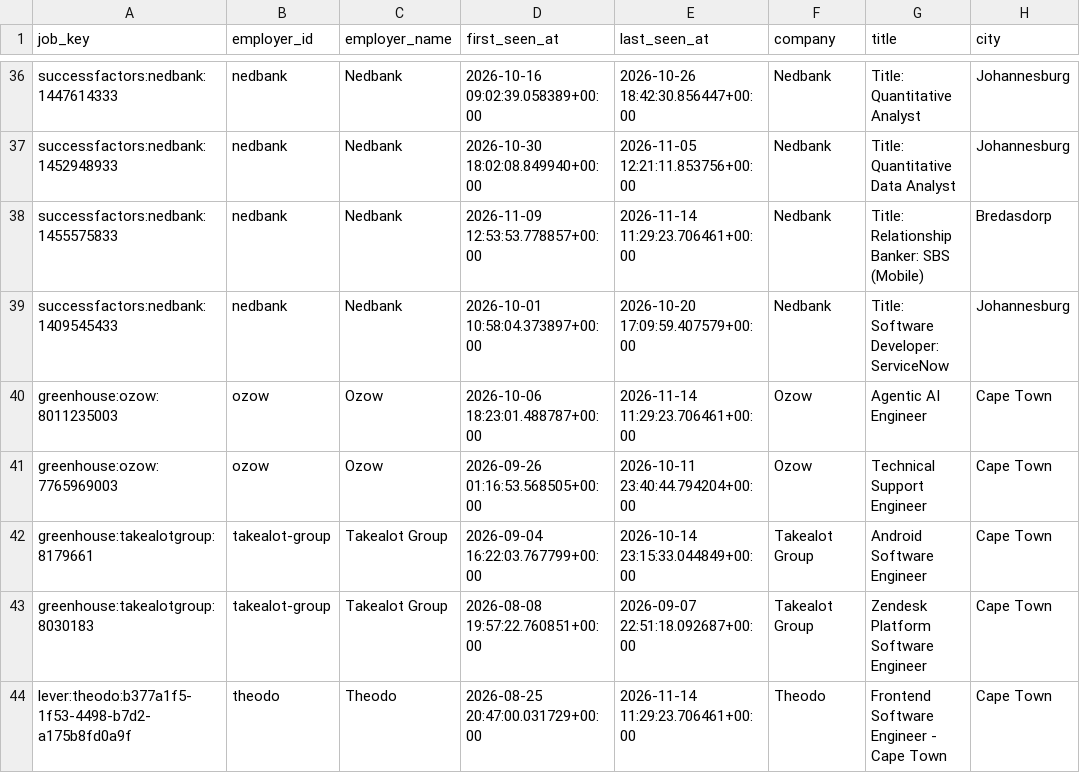
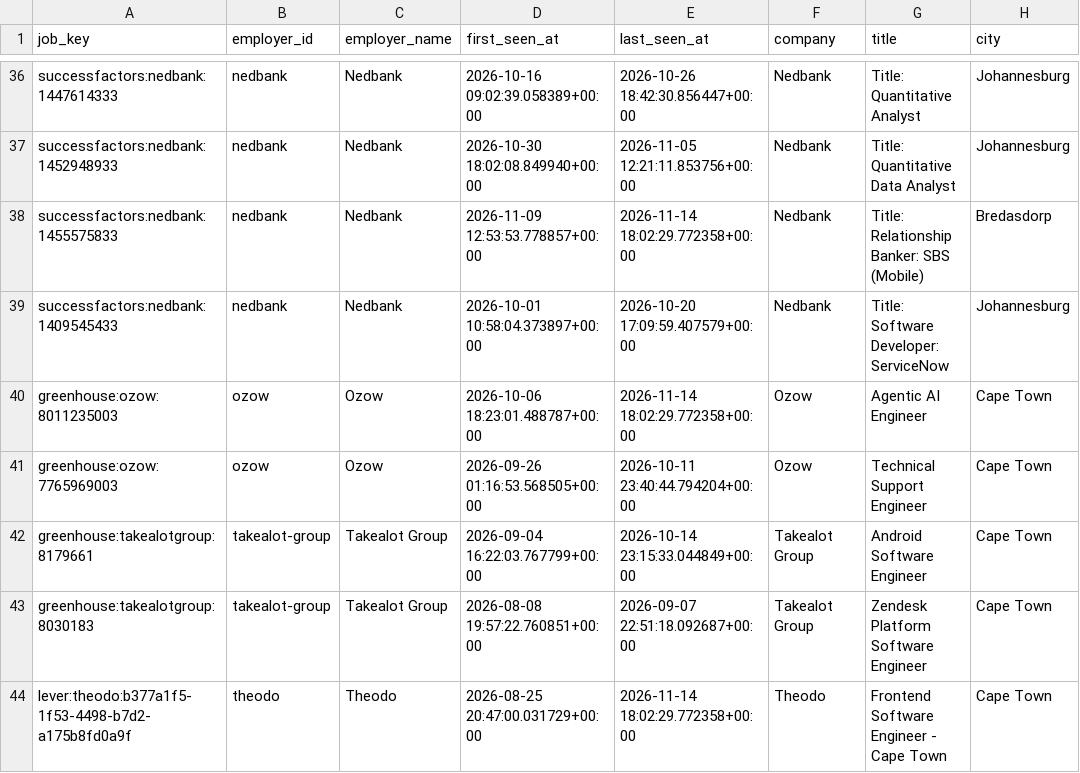
Before and after one commit to nonluthando/sa-grad-tech-job-market, a CSV file: data/analysis/unspecified-role-audit.csv, drawn as a sheet; only a part is shown, gaps mark what is left out; the diff covers the shown part only; the diff names each change by its address in the sheet, - before the commit and + after, or states it on an @@ line.

```diff
--- a/data/analysis/unspecified-role-audit.csv
+++ b/data/analysis/unspecified-role-audit.csv
-E38 (last_seen_at): 2026-11-14 11:29:23.706461+00:00
+E38 (last_seen_at): 2026-11-14 18:02:29.772358+00:00
-E40 (last_seen_at): 2026-11-14 11:29:23.706461+00:00
+E40 (last_seen_at): 2026-11-14 18:02:29.772358+00:00
-E44 (last_seen_at): 2026-11-14 11:29:23.706461+00:00
+E44 (last_seen_at): 2026-11-14 18:02:29.772358+00:00
```
Also changed, not shown: 23 edited cells elsewhere in this file, 21 other files.
